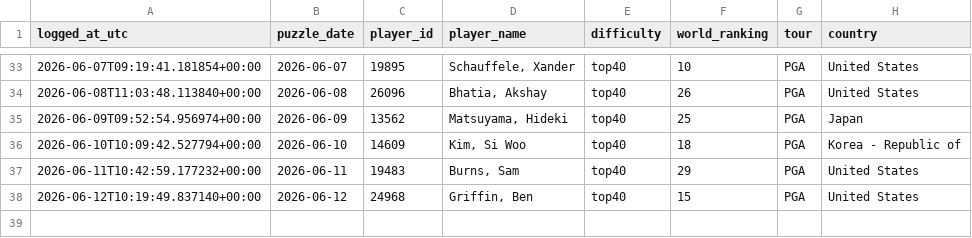
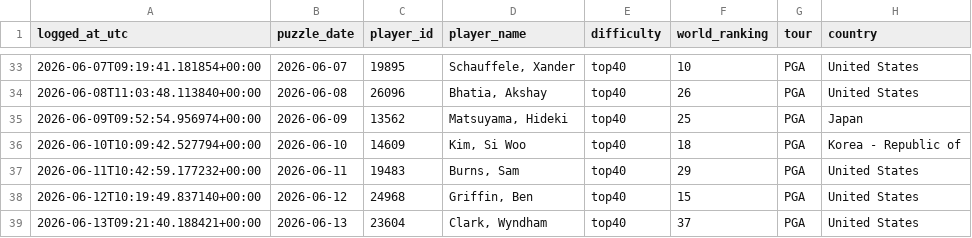
Before and after one commit to rosiekipling/pardle, a CSV file: data/daily_picks.csv, drawn as a sheet; only a part is shown, gaps mark what is left out.

```diff
--- a/data/daily_picks.csv
+++ b/data/daily_picks.csv
@@ -38 +38,2 @@ logged_at_utc,puzzle_date,player_id,player_name,difficulty,world_ranking,tour,co
 2026-06-12T10:19:49.837140+00:00,2026-06-12,24968,"Griffin, Ben",top40,15,PGA,United States
+2026-06-13T09:21:40.188421+00:00,2026-06-13,23604,"Clark, Wyndham",top40,37,PGA,United States
```
